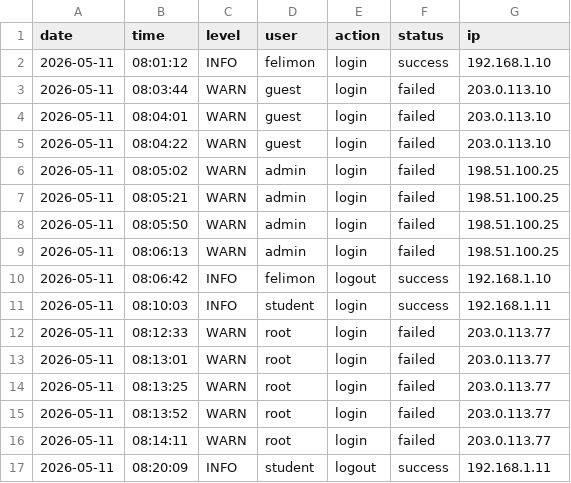
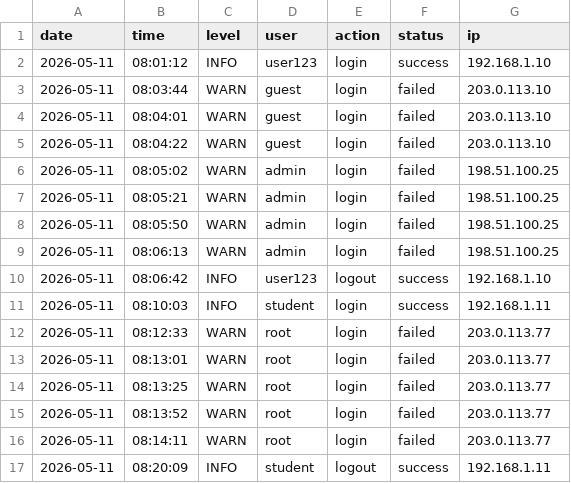
Before and after one commit to felimonj958-droid/auth-log-risk-scoring, a CSV file: targets/auth_events.csv, drawn as a sheet.

Commit message:
Initial commit: auth log risk scoring lab

```diff
--- a/targets/auth_events.csv
+++ b/targets/auth_events.csv
@@ -1,3 +1,3 @@
 date,time,level,user,action,status,ip
-2026-05-11,08:01:12,INFO,felimon,login,success,192.168.1.10
+2026-05-11,08:01:12,INFO,user123,login,success,192.168.1.10
 2026-05-11,08:03:44,WARN,guest,login,failed,203.0.113.10
@@ -9,3 +9,3 @@ date,time,level,user,action,status,ip
 2026-05-11,08:06:13,WARN,admin,login,failed,198.51.100.25
-2026-05-11,08:06:42,INFO,felimon,logout,success,192.168.1.10
+2026-05-11,08:06:42,INFO,user123,logout,success,192.168.1.10
 2026-05-11,08:10:03,INFO,student,login,success,192.168.1.11
```
Also changed, not shown: 1 other file.
